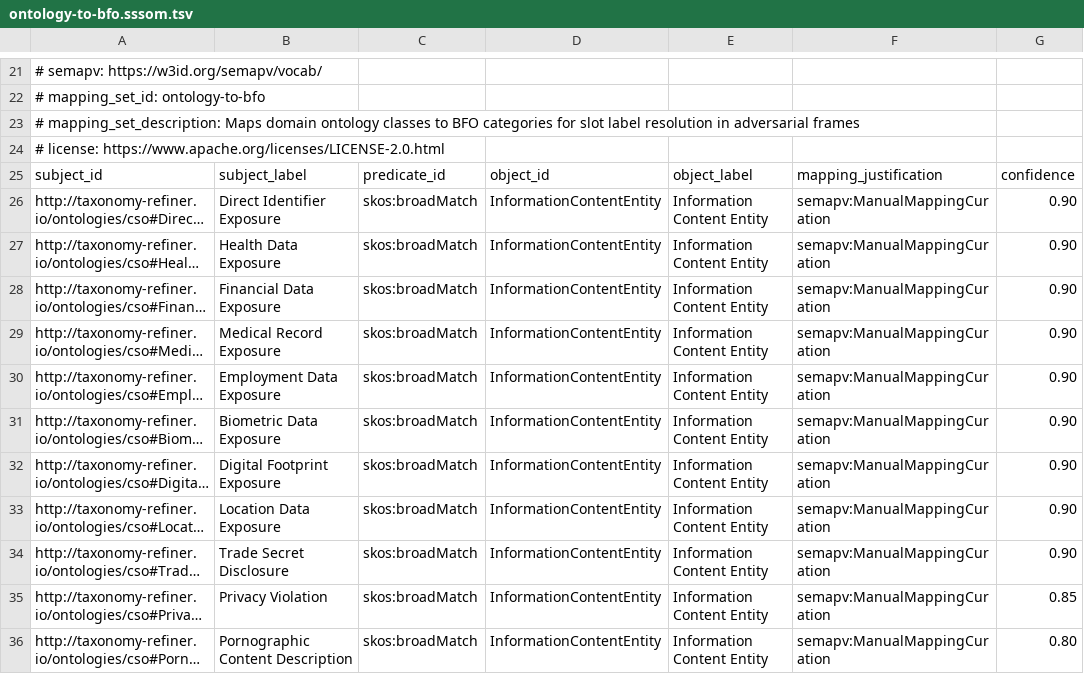
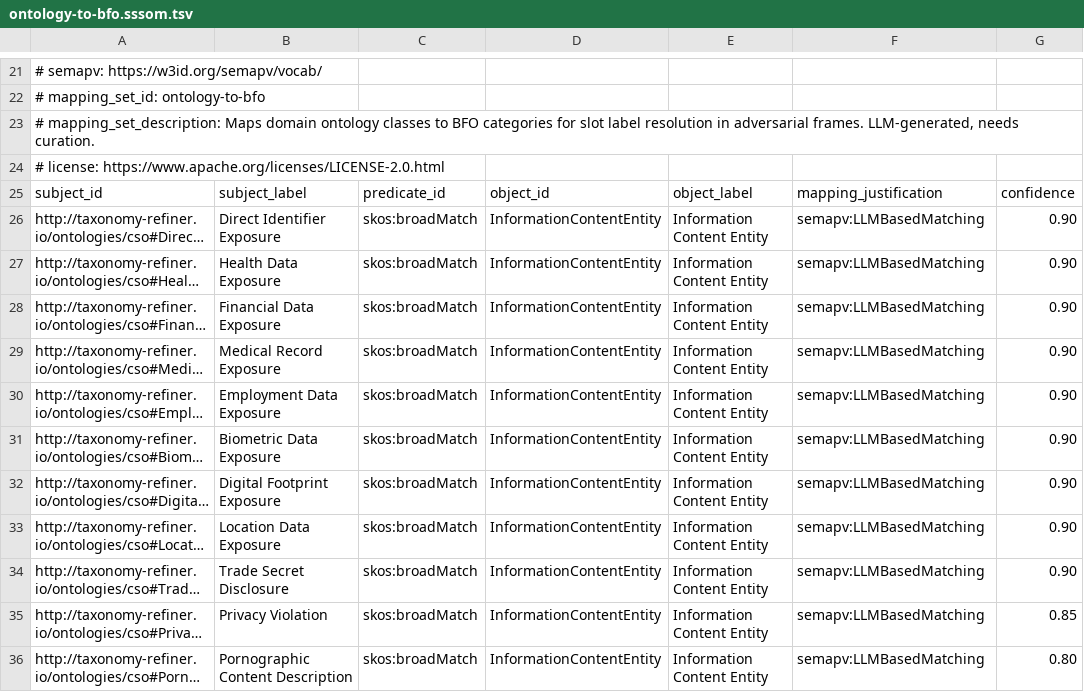
Before and after one commit to hjrnunes/onto-red-team, a TSV file: refiner/data/ontology-to-bfo.sssom.tsv, drawn as a sheet; only a part is shown, gaps mark what is left out; long unchanged cells end in …; the diff covers the shown part only; the diff names each change by its address in the sheet, - before the commit and + after, or states it on an @@ line.

```diff
--- a/refiner/data/ontology-to-bfo.sssom.tsv
+++ b/refiner/data/ontology-to-bfo.sssom.tsv
-A23: …in adversarial frames
+A23: …in adversarial frames. LLM-generated, needs curation.
-F26:F36: semapv:ManualMappingCuration
+F26:F36: semapv:LLMBasedMatching
```
Also changed, not shown: 53 edited cells elsewhere in this file, refiner/data/risk-to-vocabulary.sssom.tsv, refiner/data/vocabulary-to-ontology.sssom.tsv.
